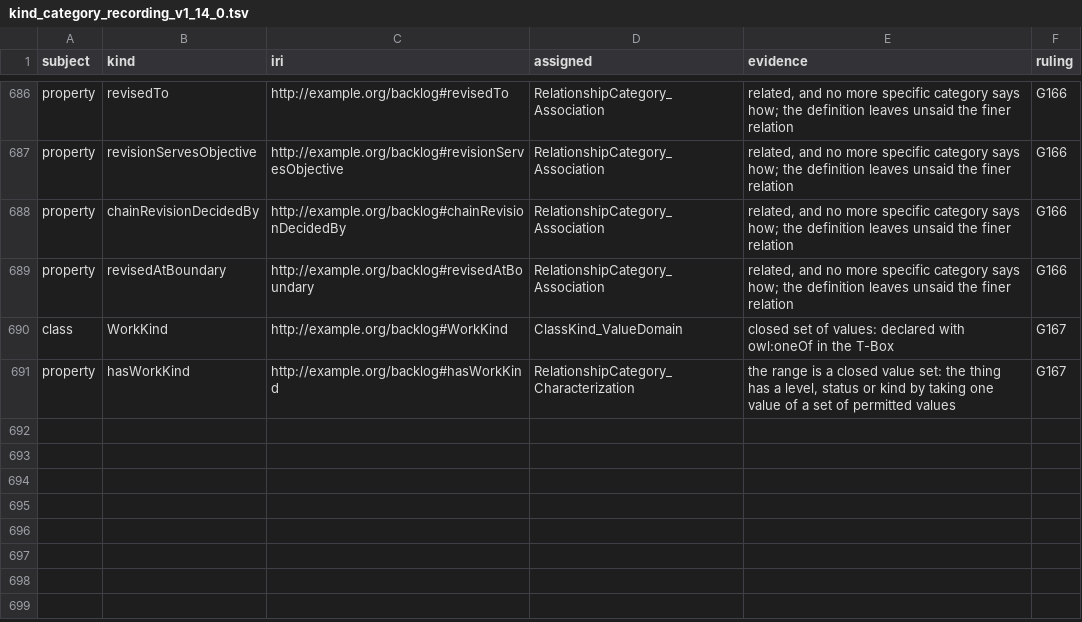
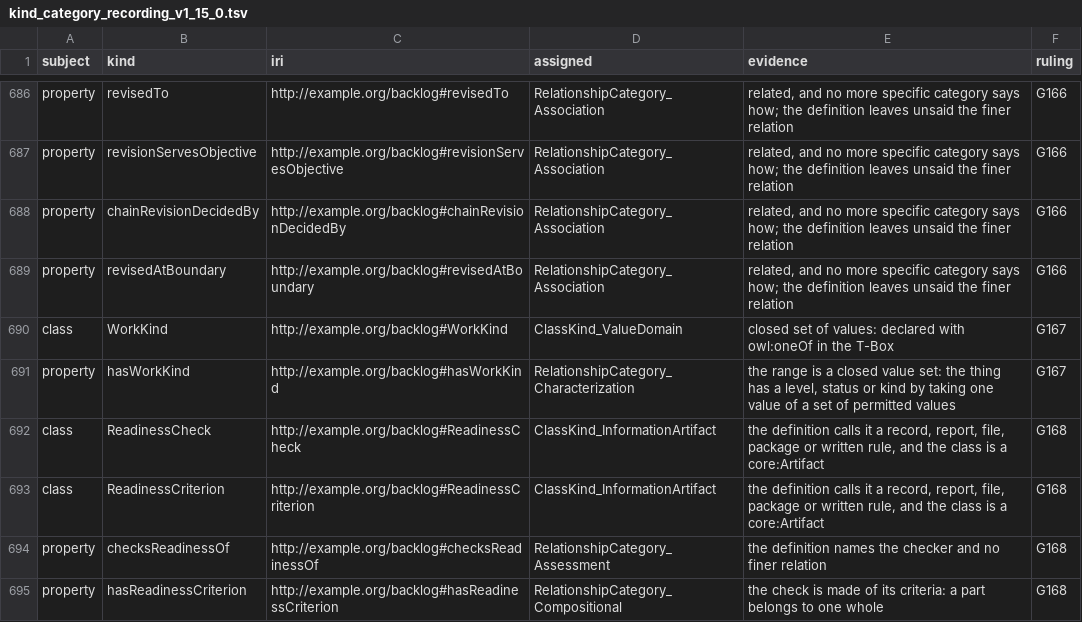
Before and after one commit to altunelyusuf/backlog-roadmap-framework, a TSV file: 03-tooling/kind_category_recording_v1_15_0.tsv (was 03-tooling/kind_category_recording_v1_14_0.tsv), drawn as a sheet; only a part is shown, gaps mark what is left out.

```diff
--- a/03-tooling/kind_category_recording_v1_14_0.tsv
+++ b/03-tooling/kind_category_recording_v1_15_0.tsv
@@ -691 +691,5 @@ class	WorkKind	http://example.org/backlog#WorkKind	ClassKind_ValueDomain	closed
 property	hasWorkKind	http://example.org/backlog#hasWorkKind	RelationshipCategory_Characterization	the range is a closed value set: the thing has a level, status or kind by taking one value of a set of permitted values	G167
+class	ReadinessCheck	http://example.org/backlog#ReadinessCheck	ClassKind_InformationArtifact	the definition calls it a record, report, file, package or written rule, and the class is a core:Artifact	G168
+class	ReadinessCriterion	http://example.org/backlog#ReadinessCriterion	ClassKind_InformationArtifact	the definition calls it a record, report, file, package or written rule, and the class is a core:Artifact	G168
+property	checksReadinessOf	http://example.org/backlog#checksReadinessOf	RelationshipCategory_Assessment	the definition names the checker and no finer relation	G168
+property	hasReadinessCriterion	http://example.org/backlog#hasReadinessCriterion	RelationshipCategory_Compositional	the check is made of its criteria: a part belongs to one whole	G168
```
Also changed, not shown: 12 other files.
